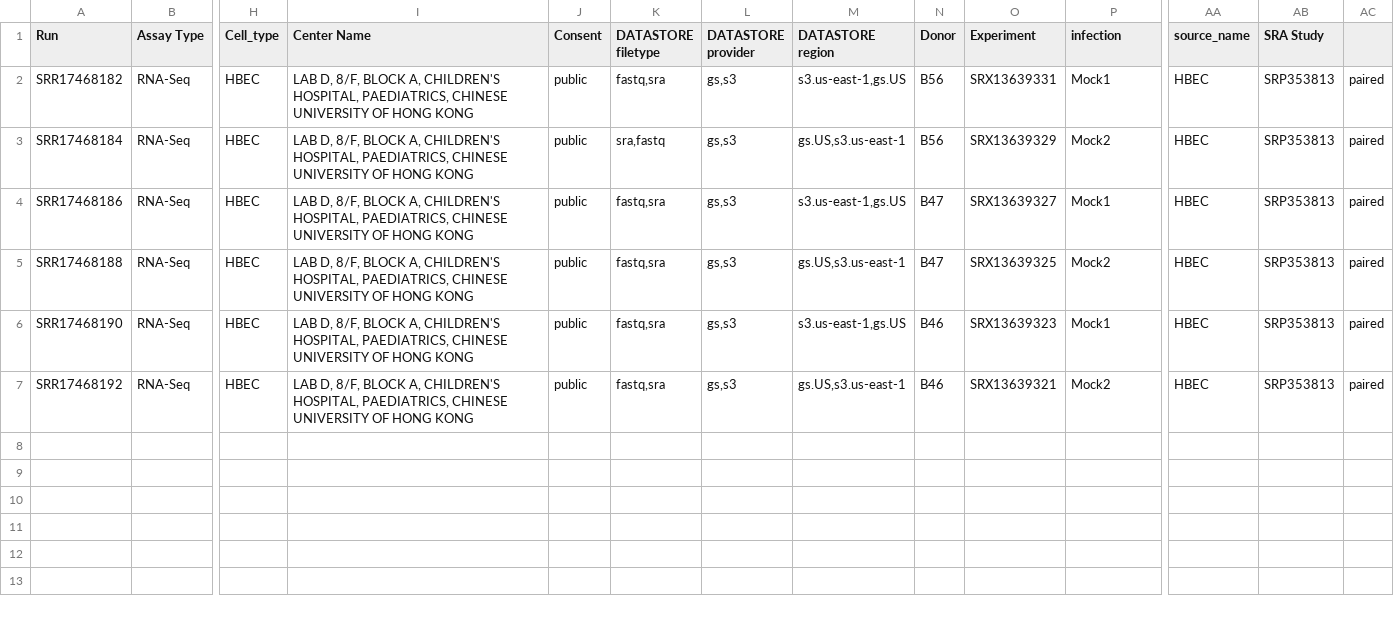
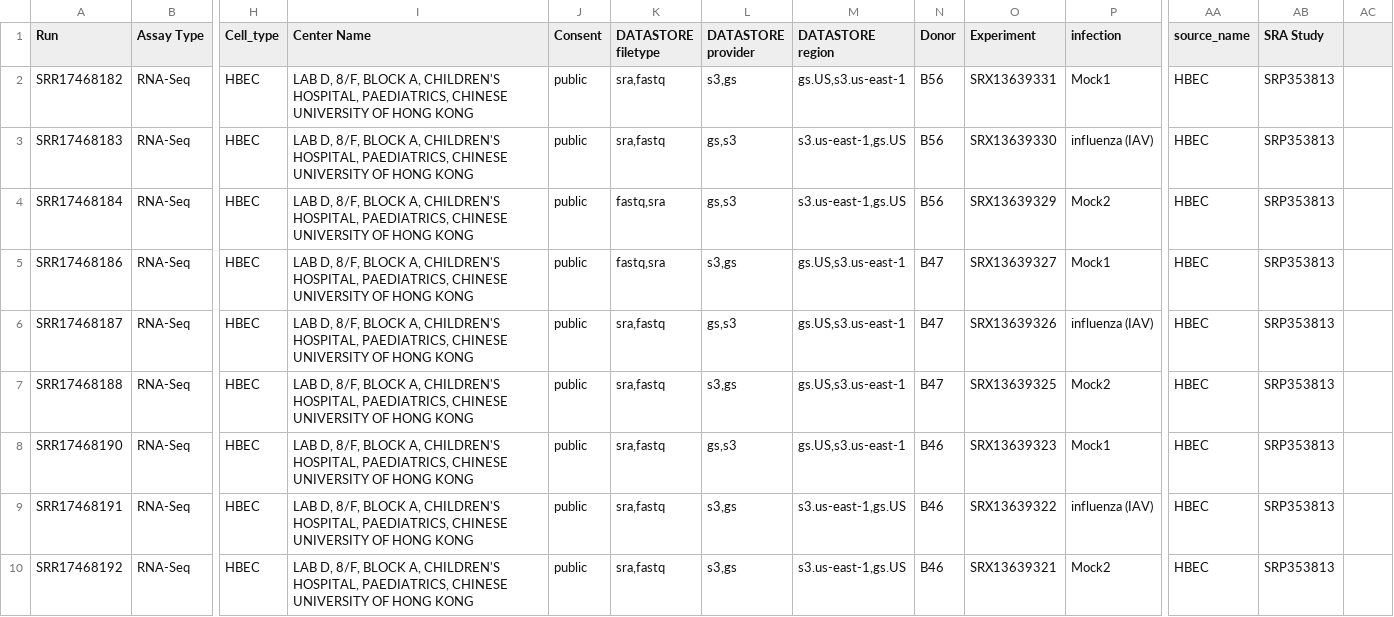
Before and after one commit to bos-lab/ANTIVIRAL-TARGETS, a CSV file: results/PRJNA795161/SraRunTable.csv, drawn as a sheet; only a part is shown, gaps mark what is left out; addresses are those after the commit; rows hold the shown columns only; the diff names each change by its address in the sheet, - before the commit and + after, or states it on an @@ line.

Commit message:
Updated with Influenza runs

```diff
--- a/results/PRJNA795161/SraRunTable.csv
+++ b/results/PRJNA795161/SraRunTable.csv
-K2 (DATASTORE filetype): fastq,sra
+K2 (DATASTORE filetype): sra,fastq
-L2 (DATASTORE provider): gs,s3
+L2 (DATASTORE provider): s3,gs
-M2 (DATASTORE region): s3.us-east-1,gs.US
+M2 (DATASTORE region): gs.US,s3.us-east-1
-AC2: paired
+AC2: (empty)
+row 3: SRR17468183 | RNA-Seq | HBEC | LAB D, 8/F, BLOCK A, CHILDREN'S HOSPITAL, PAEDIATRICS, CHINESE UNIVERSITY OF HONG KONG | public | sra,fastq | gs,s3 | s3.us-east-1,gs.US | B56 | SRX13639330 | influenza (IAV) | HBEC | SRP353813
-K4 (DATASTORE filetype): sra,fastq
+K4 (DATASTORE filetype): fastq,sra
-M4 (DATASTORE region): gs.US,s3.us-east-1
+M4 (DATASTORE region): s3.us-east-1,gs.US
-AC4:AC5: paired
+AC4:AC5: (empty)
-L5 (DATASTORE provider): gs,s3
+L5 (DATASTORE provider): s3,gs
-M5 (DATASTORE region): s3.us-east-1,gs.US
+M5 (DATASTORE region): gs.US,s3.us-east-1
+row 6: SRR17468187 | RNA-Seq | HBEC | LAB D, 8/F, BLOCK A, CHILDREN'S HOSPITAL, PAEDIATRICS, CHINESE UNIVERSITY OF HONG KONG | public | sra,fastq | gs,s3 | gs.US,s3.us-east-1 | B47 | SRX13639326 | influenza (IAV) | HBEC | SRP353813
-K7:K8 (DATASTORE filetype): fastq,sra
+K7:K8 (DATASTORE filetype): sra,fastq
-L7 (DATASTORE provider): gs,s3
+L7 (DATASTORE provider): s3,gs
-AC7:AC8: paired
+AC7:AC8: (empty)
-M8 (DATASTORE region): s3.us-east-1,gs.US
+M8 (DATASTORE region): gs.US,s3.us-east-1
+row 9: SRR17468191 | RNA-Seq | HBEC | LAB D, 8/F, BLOCK A, CHILDREN'S HOSPITAL, PAEDIATRICS, CHINESE UNIVERSITY OF HONG KONG | public | sra,fastq | s3,gs | s3.us-east-1,gs.US | B46 | SRX13639322 | influenza (IAV) | HBEC | SRP353813
-K10 (DATASTORE filetype): fastq,sra
+K10 (DATASTORE filetype): sra,fastq
-L10 (DATASTORE provider): gs,s3
+L10 (DATASTORE provider): s3,gs
-M10 (DATASTORE region): gs.US,s3.us-east-1
+M10 (DATASTORE region): s3.us-east-1,gs.US
-AC10: paired
+AC10: (empty)
```
